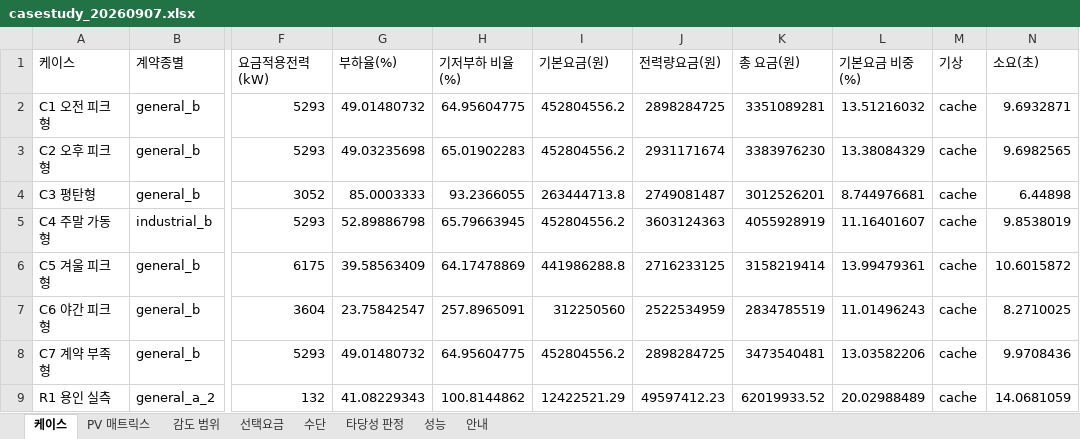
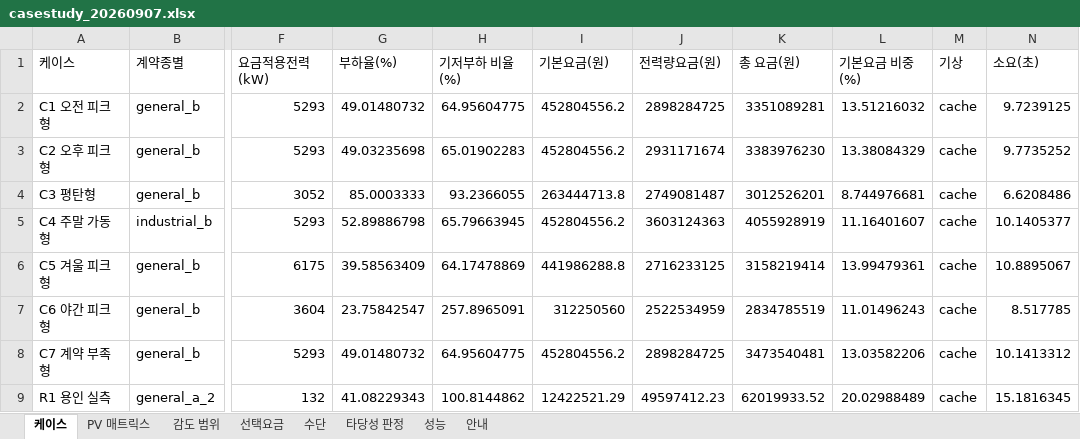
Before and after one commit to bakjeucar-boop/kwise, an Excel workbook: output/casestudy_20260907.xlsx, sheet 케이스, drawn as a sheet; only a part is shown, gaps mark what is left out; values as stored, in another font and other column widths than the file's, no borders; the diff names each change by its address in the sheet, - before the commit and + after, or states it on an @@ line.

```diff
--- a/output/casestudy_20260907.xlsx (sheet 케이스)
+++ b/output/casestudy_20260907.xlsx (sheet 케이스)
-N2 (소요(초)): 9.6932871
+N2 (소요(초)): 9.7239125
-N3 (소요(초)): 9.6982565
+N3 (소요(초)): 9.7735252
-N4 (소요(초)): 6.44898
+N4 (소요(초)): 6.6208486
-N5 (소요(초)): 9.8538019
+N5 (소요(초)): 10.1405377
-N6 (소요(초)): 10.6015872
+N6 (소요(초)): 10.8895067
-N7 (소요(초)): 8.2710025
+N7 (소요(초)): 8.517785
-N8 (소요(초)): 9.9708436
+N8 (소요(초)): 10.1413312
-N9 (소요(초)): 14.0681059
+N9 (소요(초)): 15.1816345
```
Also changed, not shown: sheet 성능, 2 other files.
